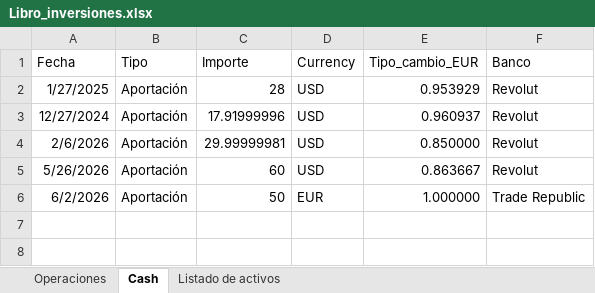
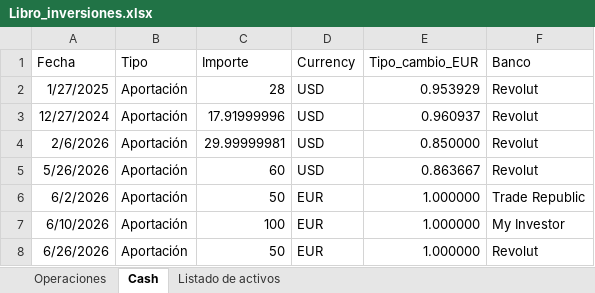
Before and after one commit to Javibupg/Seguimiento_cartera, an Excel workbook: Libro_inversiones.xlsx, sheet Cash, drawn as a sheet; values as stored, in another font and other column widths than the file's, no borders; table styles not drawn; the diff names each change by its address in the sheet, - before the commit and + after, or states it on an @@ line.

```diff
--- a/Libro_inversiones.xlsx (sheet Cash)
+++ b/Libro_inversiones.xlsx (sheet Cash)
+row 7: 6/10/2026 | Aportación | 100 | EUR | 1.000000 | My Investor
+row 8: 6/26/2026 | Aportación | 50 | EUR | 1.000000 | Revolut
```
Also changed, not shown: sheet Listado de activos, sheet Operaciones, 8 other files.
